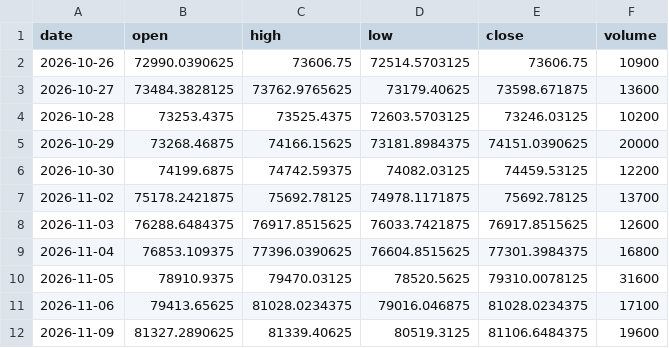
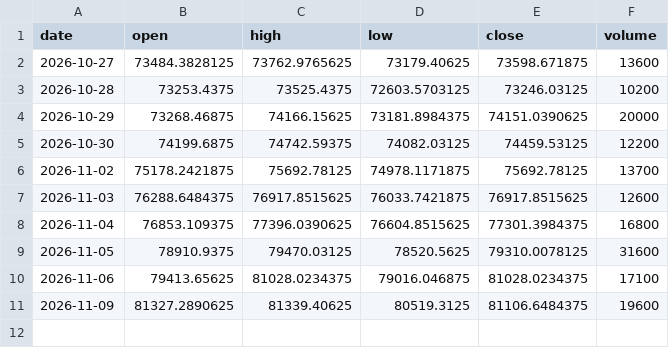
Before and after one commit to Harshithpatali/sensex-weekly-options-backtester, a CSV file: data/processed/index_refresh.csv, drawn as a sheet.

```diff
--- a/data/processed/index_refresh.csv
+++ b/data/processed/index_refresh.csv
@@ -1,3 +1,2 @@
 date,open,high,low,close,volume
-2026-10-26,72990.0390625,73606.75,72514.5703125,73606.75,10900
 2026-10-27,73484.3828125,73762.9765625,73179.40625,73598.671875,13600
```
Also changed, not shown: outputs/ml_option_feature_importance.csv, outputs/sensex_intraday_5m.csv, 6 other files.
